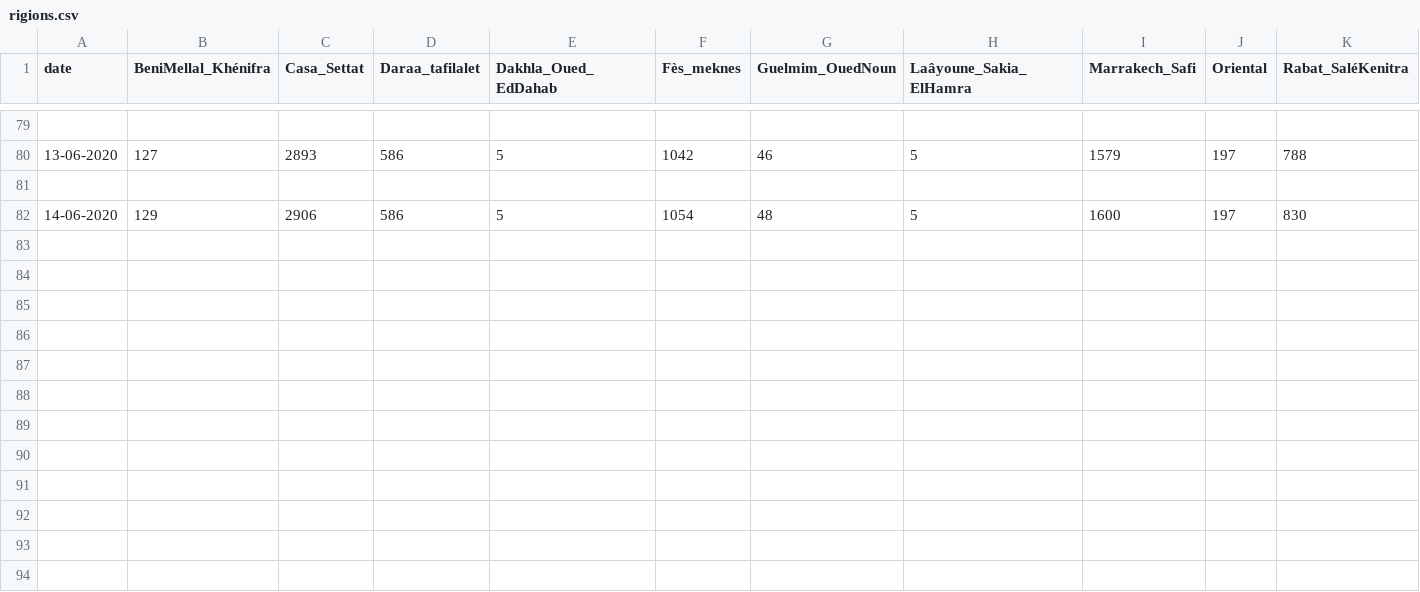
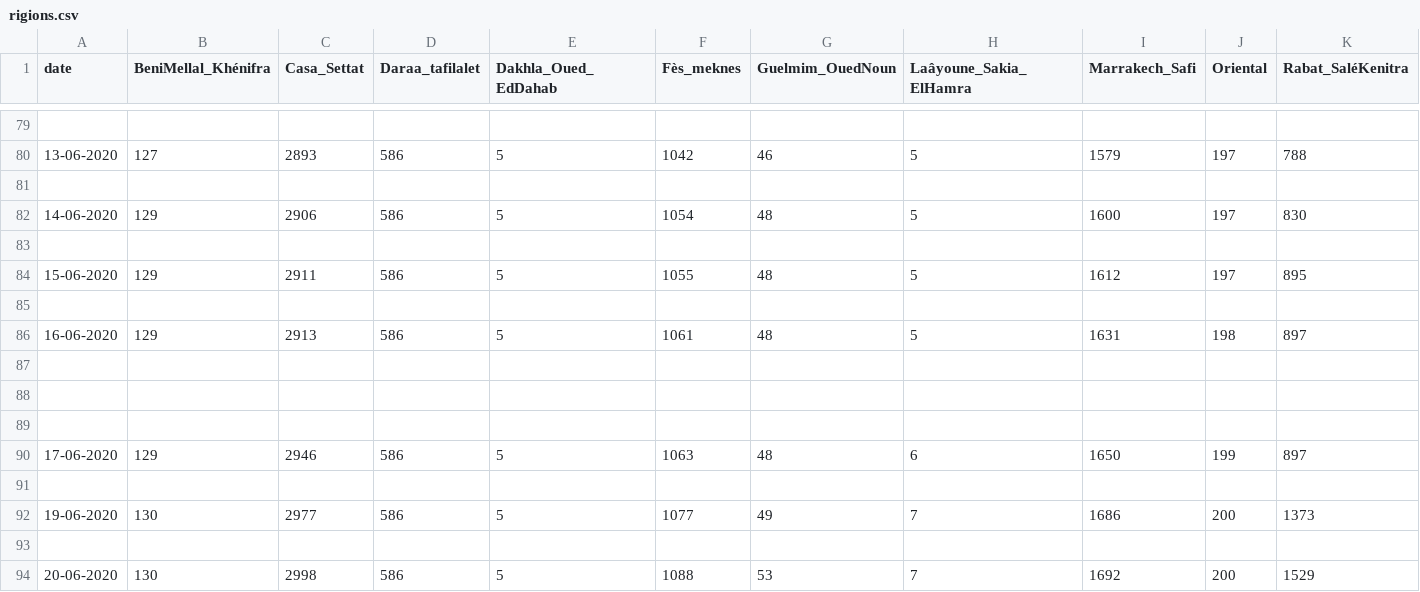
Before and after one commit to yyrryy/covData, a CSV file: rigions.csv, drawn as a sheet; only a part is shown, gaps mark what is left out; rows hold the shown columns only; the diff names each change by its address in the sheet, - before the commit and + after, or states it on an @@ line.

Commit message:
Update rigions.csv

```diff
--- a/rigions.csv
+++ b/rigions.csv
+row 83: (empty)
+row 84: 15-06-2020 | 129 | 2911 | 586 | 5 | 1055 | 48 | 5 | 1612 | 197 | 895
+row 85: (empty)
+row 86: 16-06-2020 | 129 | 2913 | 586 | 5 | 1061 | 48 | 5 | 1631 | 198 | 897
+row 87: (empty)
+row 88: (empty)
+row 89: (empty)
+row 90: 17-06-2020 | 129 | 2946 | 586 | 5 | 1063 | 48 | 6 | 1650 | 199 | 897
+row 91: (empty)
+row 92: 19-06-2020 | 130 | 2977 | 586 | 5 | 1077 | 49 | 7 | 1686 | 200 | 1373
+row 93: (empty)
+row 94: 20-06-2020 | 130 | 2998 | 586 | 5 | 1088 | 53 | 7 | 1692 | 200 | 1529
```
